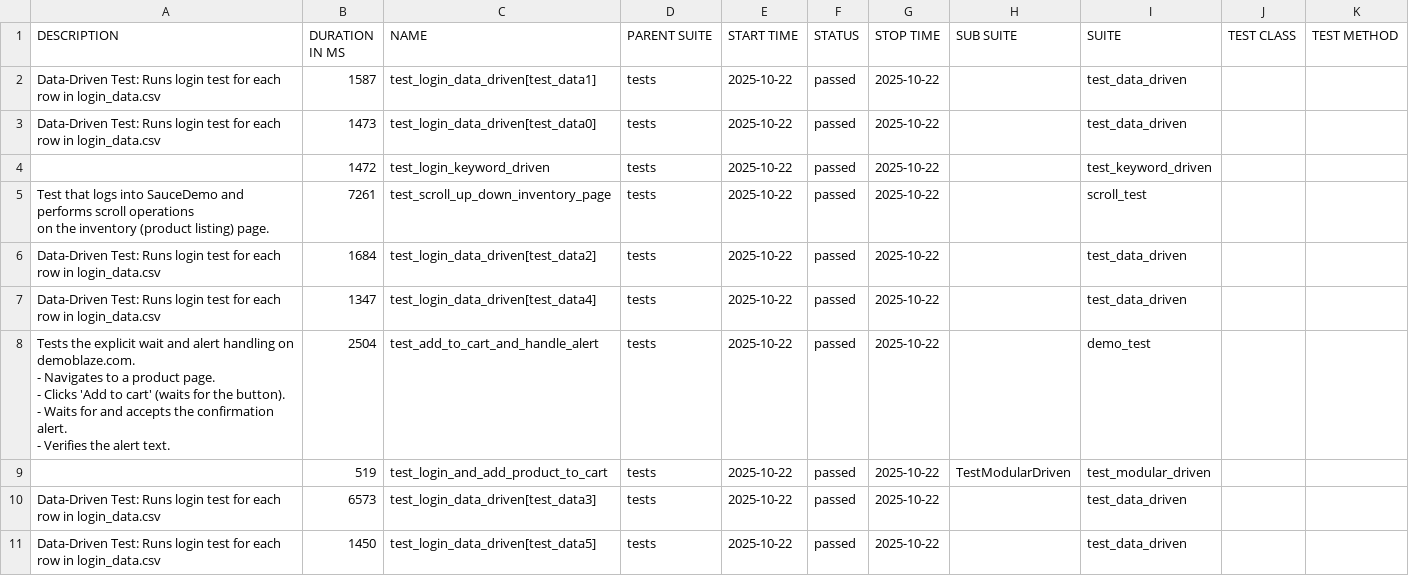
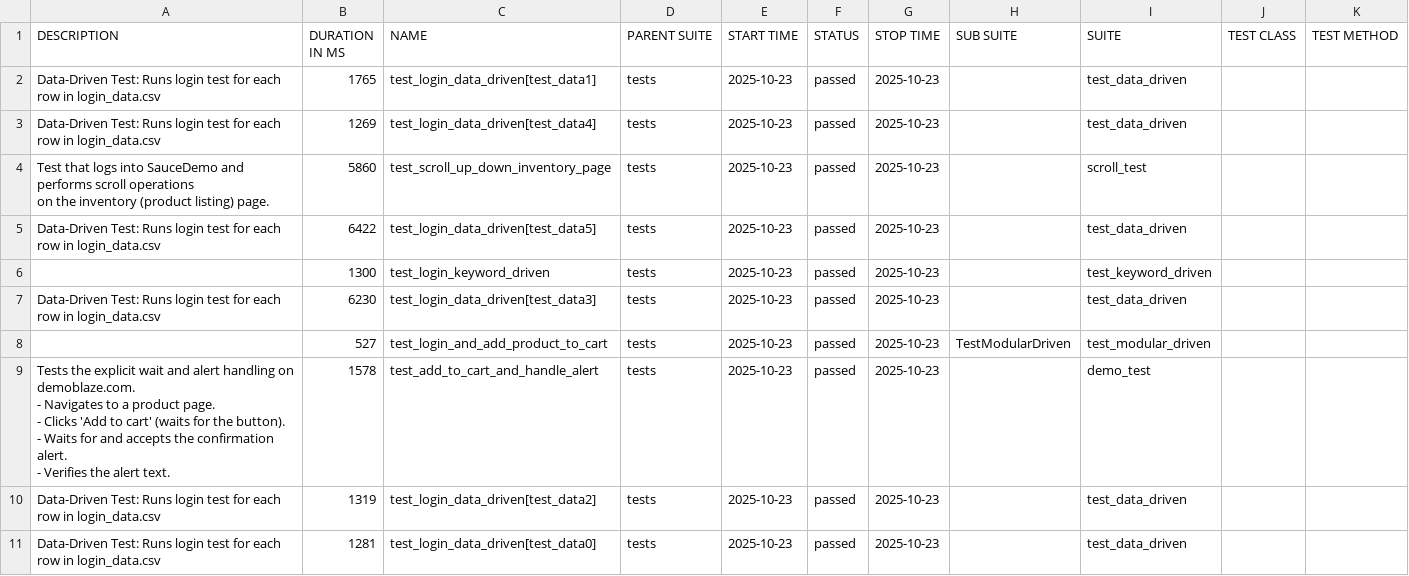
Before and after one commit to Siddaingeshag/capstone, a CSV file: allure-report/data/suites.csv, drawn as a sheet.

```diff
--- a/allure-report/data/suites.csv
+++ b/allure-report/data/suites.csv
@@ -1,32 +1,32 @@
 "DESCRIPTION","DURATION IN MS","NAME","PARENT SUITE","START TIME","STATUS","STOP TIME","SUB SUITE","SUITE","TEST CLASS","TEST METHOD"
-"
-    Data-Driven Test: Runs login test for each row in login_data.csv
-    ","1587","test_login_data_driven[test_data1]","tests","2025-10-22","passed","2025-10-22","","test_data_driven","",""
-"
-    Data-Driven Test: Runs login test for each row in login_data.csv
-    ","1473","test_login_data_driven[test_data0]","tests","2025-10-22","passed","2025-10-22","","test_data_driven","",""
-"","1472","test_login_keyword_driven","tests","2025-10-22","passed","2025-10-22","","test_keyword_driven","",""
-"
-    Test that logs into SauceDemo and performs scroll operations
-    on the inventory (product listing) page.
-    ","7261","test_scroll_up_down_inventory_page","tests","2025-10-22","passed","2025-10-22","","scroll_test","",""
-"
-    Data-Driven Test: Runs login test for each row in login_data.csv
-    ","1684","test_login_data_driven[test_data2]","tests","2025-10-22","passed","2025-10-22","","test_data_driven","",""
-"
-    Data-Driven Test: Runs login test for each row in login_data.csv
-    ","1347","test_login_data_driven[test_data4]","tests","2025-10-22","passed","2025-10-22","","test_data_driven","",""
-"
-    Tests the explicit wait and alert handling on demoblaze.com.
-    - Navigates to a product page.
-    - Clicks 'Add to cart' (waits for the button).
-    - Waits for and accepts the confirmation alert.
-    - Verifies the alert text.
-    ","2504","test_add_to_cart_and_handle_alert","tests","2025-10-22","passed","2025-10-22","","demo_test","",""
-"","519","test_login_and_add_product_to_cart","tests","2025-10-22","passed","2025-10-22","TestModularDriven","test_modular_driven","",""
-"
-    Data-Driven Test: Runs login test for each row in login_data.csv
-    ","6573","test_login_data_driven[test_data3]","tests","2025-10-22","passed","2025-10-22","","test_data_driven","",""
-"
-    Data-Driven Test: Runs login test for each row in login_data.csv
-    ","1450","test_login_data_driven[test_data5]","tests","2025-10-22","passed","2025-10-22","","test_data_driven","",""
+"
+    Data-Driven Test: Runs login test for each row in login_data.csv
+    ","1765","test_login_data_driven[test_data1]","tests","2025-10-23","passed","2025-10-23","","test_data_driven","",""
+"
+    Data-Driven Test: Runs login test for each row in login_data.csv
+    ","1269","test_login_data_driven[test_data4]","tests","2025-10-23","passed","2025-10-23","","test_data_driven","",""
+"
+    Test that logs into SauceDemo and performs scroll operations
+    on the inventory (product listing) page.
+    ","5860","test_scroll_up_down_inventory_page","tests","2025-10-23","passed","2025-10-23","","scroll_test","",""
+"
+    Data-Driven Test: Runs login test for each row in login_data.csv
+    ","6422","test_login_data_driven[test_data5]","tests","2025-10-23","passed","2025-10-23","","test_data_driven","",""
+"","1300","test_login_keyword_driven","tests","2025-10-23","passed","2025-10-23","","test_keyword_driven","",""
+"
+    Data-Driven Test: Runs login test for each row in login_data.csv
+    ","6230","test_login_data_driven[test_data3]","tests","2025-10-23","passed","2025-10-23","","test_data_driven","",""
+"","527","test_login_and_add_product_to_cart","tests","2025-10-23","passed","2025-10-23","TestModularDriven","test_modular_driven","",""
+"
+    Tests the explicit wait and alert handling on demoblaze.com.
+    - Navigates to a product page.
+    - Clicks 'Add to cart' (waits for the button).
+    - Waits for and accepts the confirmation alert.
+    - Verifies the alert text.
+    ","1578","test_add_to_cart_and_handle_alert","tests","2025-10-23","passed","2025-10-23","","demo_test","",""
+"
+    Data-Driven Test: Runs login test for each row in login_data.csv
+    ","1319","test_login_data_driven[test_data2]","tests","2025-10-23","passed","2025-10-23","","test_data_driven","",""
+"
+    Data-Driven Test: Runs login test for each row in login_data.csv
+    ","1281","test_login_data_driven[test_data0]","tests","2025-10-23","passed","2025-10-23","","test_data_driven","",""
```
Also changed, not shown: 37 other files.
